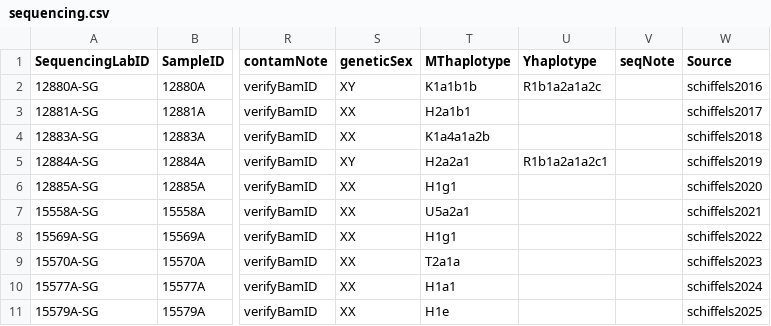
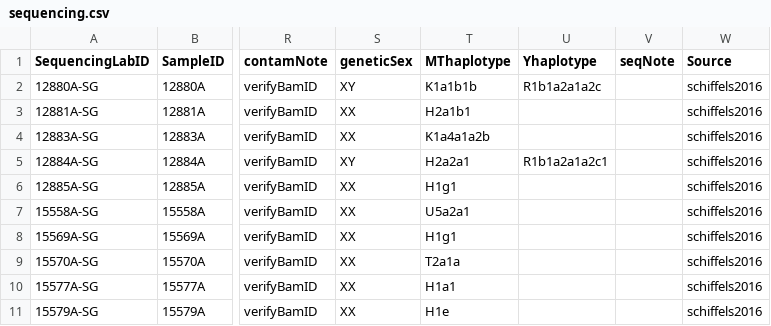
Before and after one commit to jfy133/poseidon-schema, a CSV file: examples/sequencing.csv, drawn as a sheet; only a part is shown, gaps mark what is left out; the diff names each change by its address in the sheet, - before the commit and + after, or states it on an @@ line.

Commit message:
cleaned up folders completed example files probably lots of mistakes, but need tool development to find them.

```diff
--- a/examples/sequencing.csv
+++ b/examples/sequencing.csv
-W3 (Source): schiffels2017
+W3 (Source): schiffels2016
-W4 (Source): schiffels2018
+W4 (Source): schiffels2016
-W5 (Source): schiffels2019
+W5 (Source): schiffels2016
-W6 (Source): schiffels2020
+W6 (Source): schiffels2016
-W7 (Source): schiffels2021
+W7 (Source): schiffels2016
-W8 (Source): schiffels2022
+W8 (Source): schiffels2016
-W9 (Source): schiffels2023
+W9 (Source): schiffels2016
-W10 (Source): schiffels2024
+W10 (Source): schiffels2016
-W11 (Source): schiffels2025
+W11 (Source): schiffels2016
```
Also changed, not shown: 13 other files.
